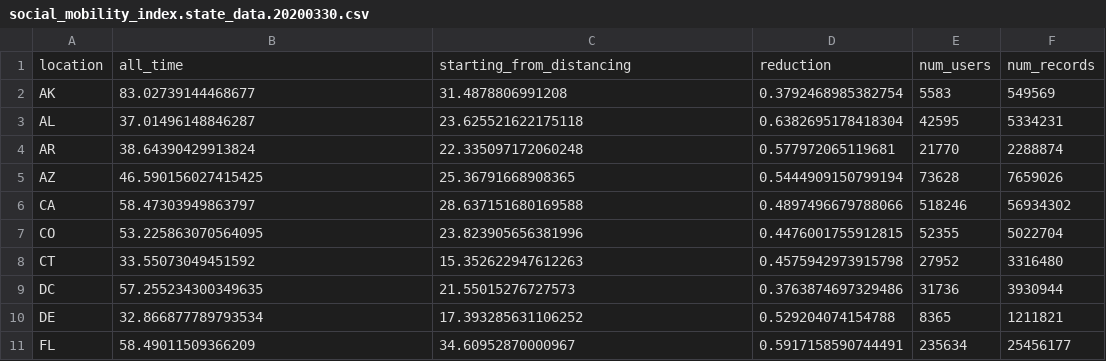
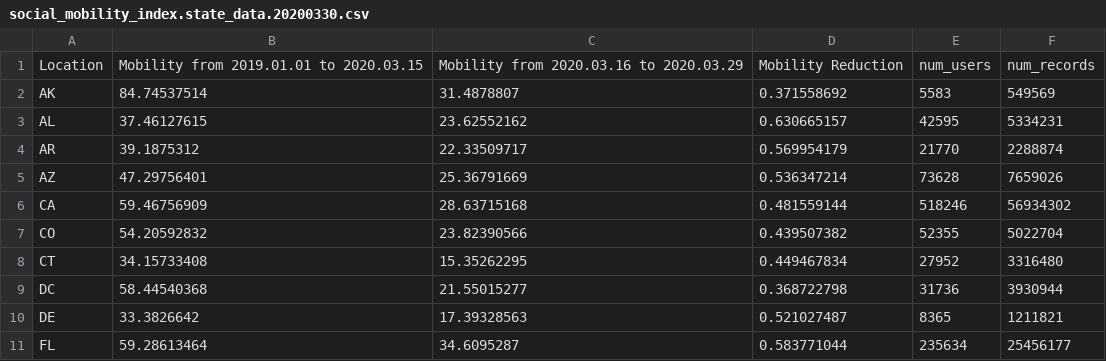
Before and after one commit to mdredze/covid19_social_mobility.github.io, a CSV file: data/social_mobility_index.state_data.20200330.csv, drawn as a sheet; only a part is shown; the diff covers the shown part only.

Commit message:
Change mobility, all time to before social distancing. Changed column names.

```diff
--- a/data/social_mobility_index.state_data.20200330.csv
+++ b/data/social_mobility_index.state_data.20200330.csv
@@ -1,11 +1,11 @@
-location,all_time,starting_from_distancing,reduction,num_users,num_records
-AK,83.02739144468677,31.4878806991208,0.3792468985382754,5583,549569
-AL,37.01496148846287,23.625521622175118,0.6382695178418304,42595,5334231
-AR,38.64390429913824,22.335097172060248,0.577972065119681,21770,2288874
-AZ,46.590156027415425,25.36791668908365,0.5444909150799194,73628,7659026
-CA,58.47303949863797,28.637151680169588,0.4897496679788066,518246,56934302
-CO,53.225863070564095,23.823905656381996,0.4476001755912815,52355,5022704
-CT,33.55073049451592,15.352622947612263,0.4575942973915798,27952,3316480
-DC,57.255234300349635,21.55015276727573,0.3763874697329486,31736,3930944
-DE,32.866877789793534,17.393285631106252,0.529204074154788,8365,1211821
-FL,58.49011509366209,34.60952870000967,0.5917158590744491,235634,25456177
+Location,Mobility from 2019.01.01 to 2020.03.15,Mobility from 2020.03.16 to 2020.03.29,Mobility Reduction,num_users,num_records
+AK,84.74537514,31.4878807,0.371558692,5583,549569
+AL,37.46127615,23.62552162,0.630665157,42595,5334231
+AR,39.1875312,22.33509717,0.569954179,21770,2288874
+AZ,47.29756401,25.36791669,0.536347214,73628,7659026
+CA,59.46756909,28.63715168,0.481559144,518246,56934302
+CO,54.20592832,23.82390566,0.439507382,52355,5022704
+CT,34.15733408,15.35262295,0.449467834,27952,3316480
+DC,58.44540368,21.55015277,0.368722798,31736,3930944
+DE,33.3826642,17.39328563,0.521027487,8365,1211821
+FL,59.28613464,34.6095287,0.583771044,235634,25456177
```
Also changed, not shown: 135 edited cells elsewhere in this file, 1 other file.
